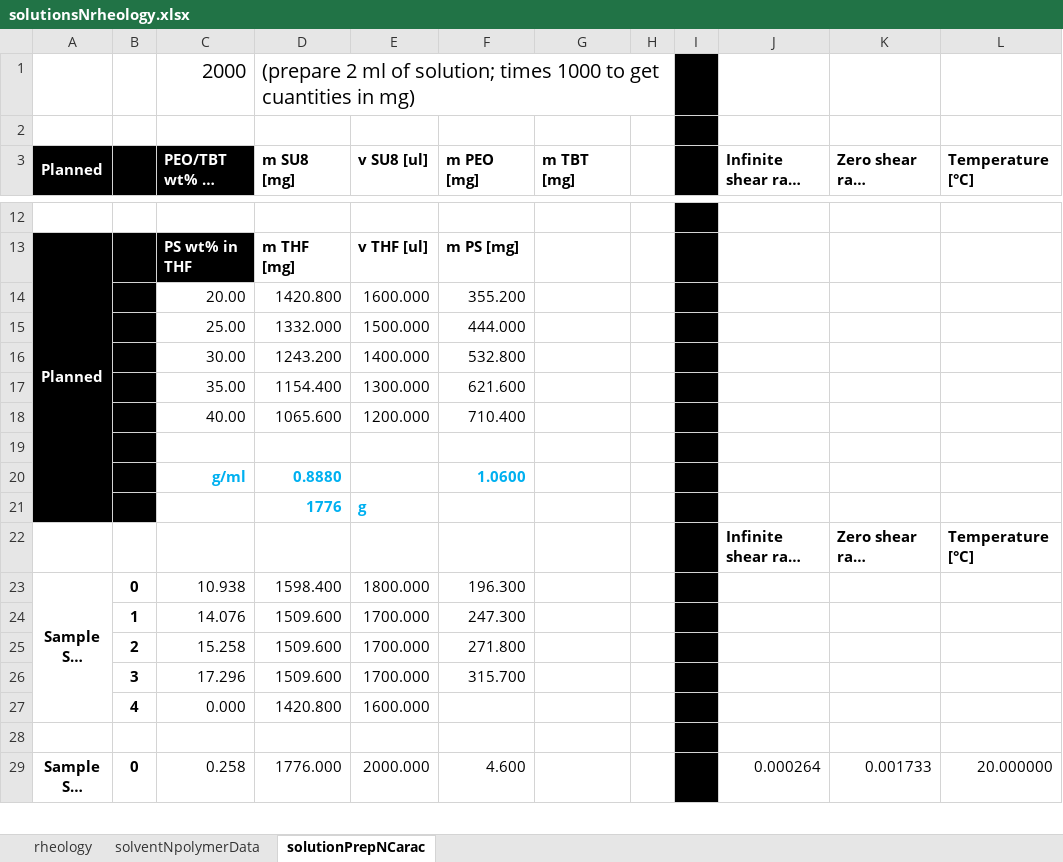
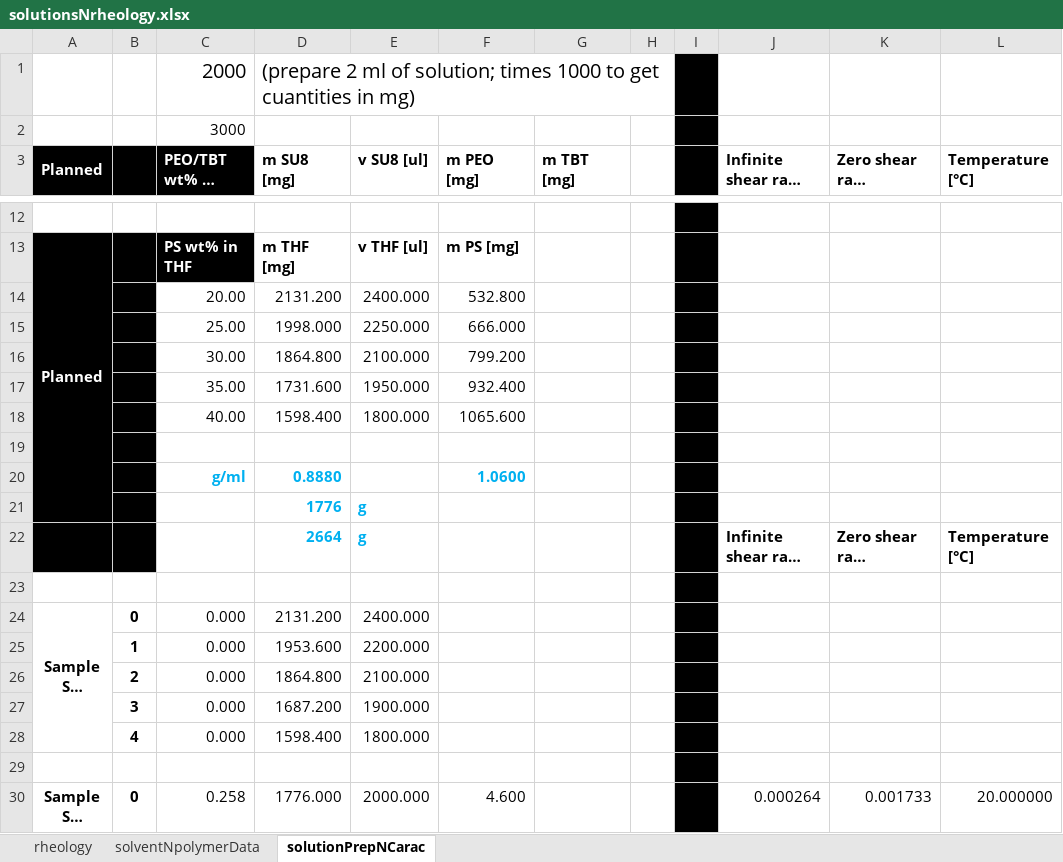
Before and after one commit to KiraSensei13/MNT_ITESM_Thesis, an Excel workbook: Viscosity/solutionsNrheology.xlsx, sheet solutionPrepNCarac, drawn as a sheet; only a part is shown, gaps mark what is left out; long unchanged cells end in …; values as stored, in another font and other column widths than the file's, no borders; removed rows and columns are numbered as before the commit, all else as after; the diff covers the shown part only; the diff names each change by its address in the sheet, - before the commit and + after, or states it on an @@ line.

Commit message:
3 ml for more viscous solutions

```diff
--- a/Viscosity/solutionsNrheology.xlsx (sheet solutionPrepNCarac)
+++ b/Viscosity/solutionsNrheology.xlsx (sheet solutionPrepNCarac)
-C2 (PEO/TBT wt% in SU8): (empty)
+C2 (PEO/TBT wt% in SU8): 3000
-row 14:  |  | 20.00 | 1420.800 | 1600.000 | 355.200
-row 15:  |  | 25.00 | 1332.000 | 1500.000 | 444.000
-row 16:  |  | 30.00 | 1243.200 | 1400.000 | 532.800
-row 17:  |  | 35.00 | 1154.400 | 1300.000 | 621.600
-row 18:  |  | 40.00 | 1065.600 | 1200.000 | 710.400
+row 14:  |  | 20.00 | 2131.200 | 2400.000 | 532.800
+row 15:  |  | 25.00 | 1998.000 | 2250.000 | 666.000
+row 16:  |  | 30.00 | 1864.800 | 2100.000 | 799.200
+row 17:  |  | 35.00 | 1731.600 | 1950.000 | 932.400
+row 18:  |  | 40.00 | 1598.400 | 1800.000 | 1065.600
-A22:B22 fill: none
+A22:B22 fill: #000000
-D22 (m SU8 [mg]): (empty)
+D22 (m SU8 [mg]): 2664
-E22 (v SU8 [ul]): (empty)
+E22 (v SU8 [ul]): g
+row 23: (empty)
-C24 (PEO/TBT wt% in SU8): 10.938
+C24 (PEO/TBT wt% in SU8): 0.000
-D24 (m SU8 [mg]): 1598.400
+D24 (m SU8 [mg]): 2131.200
-E24 (v SU8 [ul]): 1800.000
+E24 (v SU8 [ul]): 2400.000
-F24 (m PEO [mg]): 196.300
+F24 (m PEO [mg]): (empty)
-row 24:  | 1 | 14.076 | 1509.600 | 1700.000 | 247.300
-row 25:  | 2 | 15.258 | 1509.600 | 1700.000 | 271.800
-row 26:  | 3 | 17.296 | 1509.600 | 1700.000 | 315.700
-row 27:  | 4 | 0.000 | 1420.800 | 1600.000
+row 25:  | 1 | 0.000 | 1953.600 | 2200.000
+row 26:  | 2 | 0.000 | 1864.800 | 2100.000
+row 27:  | 3 | 0.000 | 1687.200 | 1900.000
+row 28:  | 4 | 0.000 | 1598.400 | 1800.000
```
Also changed, not shown: 18 added rows, 14 removed rows and 11 edited cells elsewhere in this sheet, formulas that keep their value.
